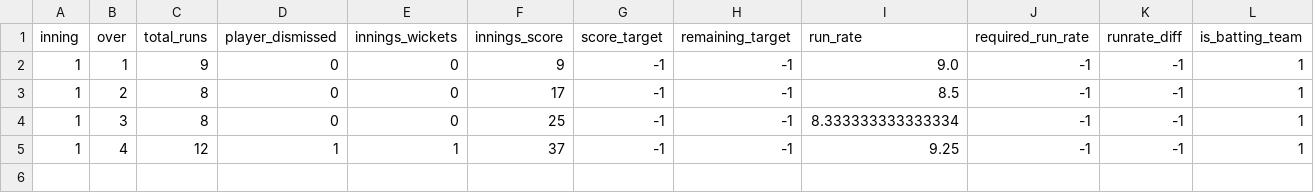
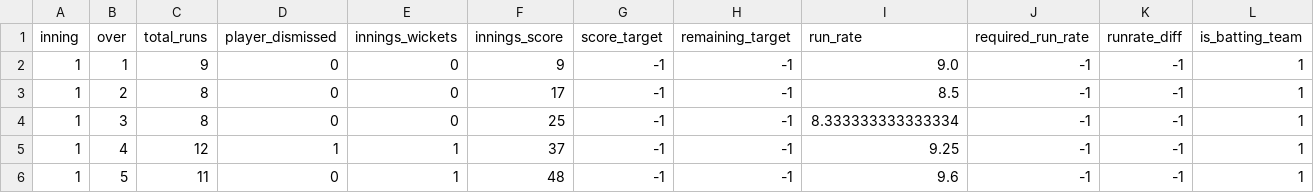
Before and after one commit to kiranbabu2/Jarvis, a CSV file: data/1359535.csv, drawn as a sheet; only a part is shown; rows hold the shown columns only; the diff names each change by its address in the sheet, - before the commit and + after, or states it on an @@ line.

Commit message:
more tests

```diff
--- a/data/1359535.csv
+++ b/data/1359535.csv
+row 6: 1 | 5 | 11 | 0 | 1 | 48 | -1 | -1 | 9.6 | -1 | -1 | 1
```
